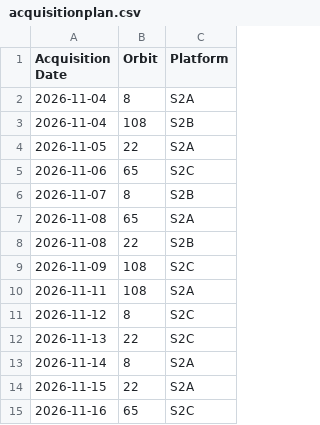
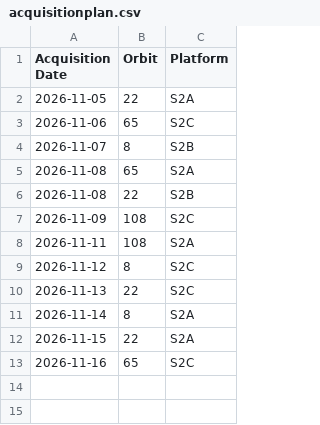
Before and after one commit to davidoesch/satromo-v2-personal, a CSV file: tools/acquisitionplan.csv, drawn as a sheet.

```diff
--- a/tools/acquisitionplan.csv
+++ b/tools/acquisitionplan.csv
@@ -1,4 +1,2 @@
 Acquisition Date,Orbit,Platform
-2026-11-04,8,S2A
-2026-11-04,108,S2B
 2026-11-05,22,S2A
```
Also changed, not shown: tools/step0_empty_assets.csv.
